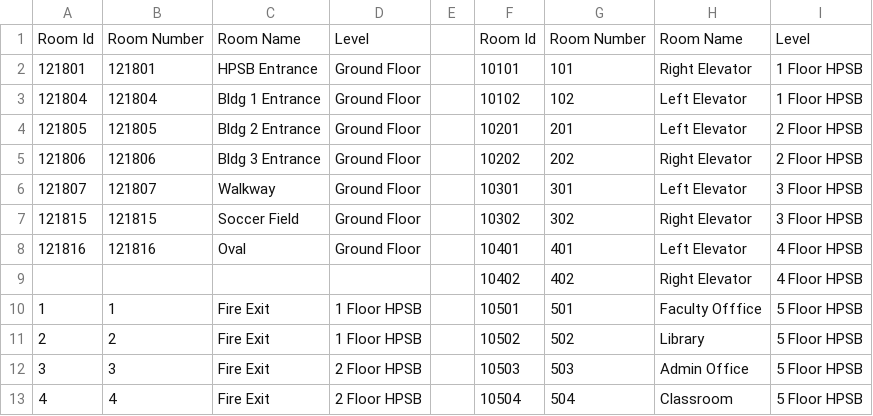
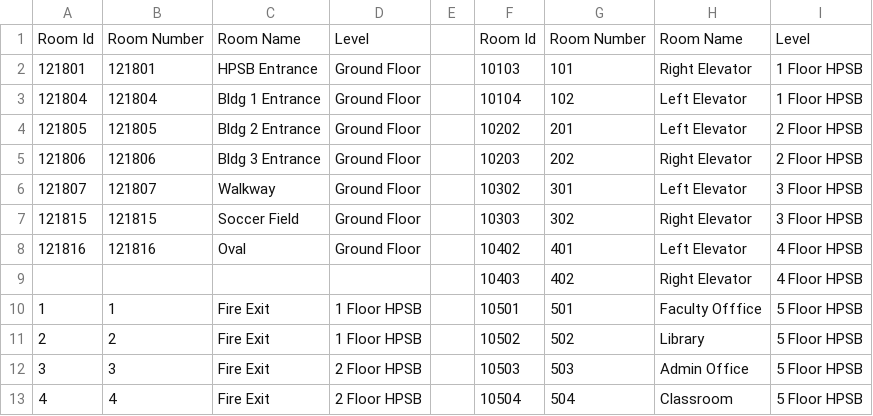
Before and after one commit to itgrandpamax-spec/UMAP-System, a CSV file: UMAP/main/static/UMAP_App/csv/DataDicForSVG.csv, drawn as a sheet; only a part is shown.

```diff
--- a/UMAP/main/static/UMAP_App/csv/DataDicForSVG.csv
+++ b/UMAP/main/static/UMAP_App/csv/DataDicForSVG.csv
@@ -1,10 +1,10 @@
 Room Id,Room Number,Room Name,Level,,Room Id,Room Number,Room Name,Level
-121801,121801,HPSB Entrance,Ground Floor,,10101,101,Right Elevator,1 Floor HPSB
-121804,121804,Bldg 1 Entrance,Ground Floor,,10102,102,Left Elevator,1 Floor HPSB
-121805,121805,Bldg 2 Entrance,Ground Floor,,10201,201,Left Elevator,2 Floor HPSB
-121806,121806,Bldg 3 Entrance,Ground Floor,,10202,202,Right Elevator,2 Floor HPSB
-121807,121807,Walkway,Ground Floor,,10301,301,Left Elevator,3 Floor HPSB
-121815,121815,Soccer Field,Ground Floor,,10302,302,Right Elevator,3 Floor HPSB
-121816,121816,Oval,Ground Floor,,10401,401,Left Elevator,4 Floor HPSB
-,,,,,10402,402,Right Elevator,4 Floor HPSB
+121801,121801,HPSB Entrance,Ground Floor,,10103,101,Right Elevator,1 Floor HPSB
+121804,121804,Bldg 1 Entrance,Ground Floor,,10104,102,Left Elevator,1 Floor HPSB
+121805,121805,Bldg 2 Entrance,Ground Floor,,10202,201,Left Elevator,2 Floor HPSB
+121806,121806,Bldg 3 Entrance,Ground Floor,,10203,202,Right Elevator,2 Floor HPSB
+121807,121807,Walkway,Ground Floor,,10302,301,Left Elevator,3 Floor HPSB
+121815,121815,Soccer Field,Ground Floor,,10303,302,Right Elevator,3 Floor HPSB
+121816,121816,Oval,Ground Floor,,10402,401,Left Elevator,4 Floor HPSB
+,,,,,10403,402,Right Elevator,4 Floor HPSB
 1,1,Fire Exit,1 Floor HPSB,,10501,501,Faculty Offfice ,5 Floor HPSB
```
Also changed, not shown: 14 other files.
